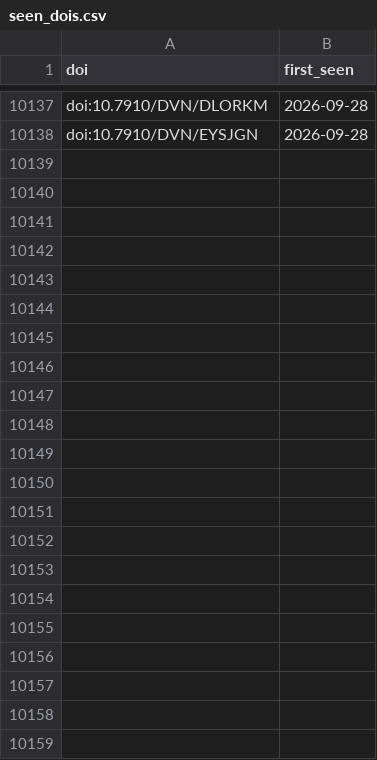
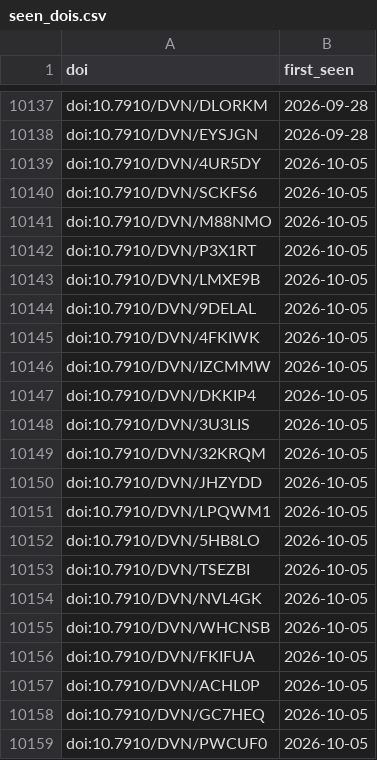
Before and after one commit to jsakowuah/polisci-replication, a CSV file: data/seen_dois.csv, drawn as a sheet; only a part is shown, gaps mark what is left out; the diff names each change by its address in the sheet, - before the commit and + after, or states it on an @@ line.

```diff
--- a/data/seen_dois.csv
+++ b/data/seen_dois.csv
+row 10139: doi:10.7910/DVN/4UR5DY | 2026-10-05
+row 10140: doi:10.7910/DVN/SCKFS6 | 2026-10-05
+row 10141: doi:10.7910/DVN/M88NMO | 2026-10-05
+row 10142: doi:10.7910/DVN/P3X1RT | 2026-10-05
+row 10143: doi:10.7910/DVN/LMXE9B | 2026-10-05
+row 10144: doi:10.7910/DVN/9DELAL | 2026-10-05
+row 10145: doi:10.7910/DVN/4FKIWK | 2026-10-05
+row 10146: doi:10.7910/DVN/IZCMMW | 2026-10-05
+row 10147: doi:10.7910/DVN/DKKIP4 | 2026-10-05
+row 10148: doi:10.7910/DVN/3U3LIS | 2026-10-05
+row 10149: doi:10.7910/DVN/32KRQM | 2026-10-05
+row 10150: doi:10.7910/DVN/JHZYDD | 2026-10-05
+row 10151: doi:10.7910/DVN/LPQWM1 | 2026-10-05
+row 10152: doi:10.7910/DVN/5HB8LO | 2026-10-05
+row 10153: doi:10.7910/DVN/TSEZBI | 2026-10-05
+row 10154: doi:10.7910/DVN/NVL4GK | 2026-10-05
+row 10155: doi:10.7910/DVN/WHCNSB | 2026-10-05
+row 10156: doi:10.7910/DVN/FKIFUA | 2026-10-05
+row 10157: doi:10.7910/DVN/ACHL0P | 2026-10-05
+row 10158: doi:10.7910/DVN/GC7HEQ | 2026-10-05
+row 10159: doi:10.7910/DVN/PWCUF0 | 2026-10-05
```
Also changed, not shown: 5 other files.
